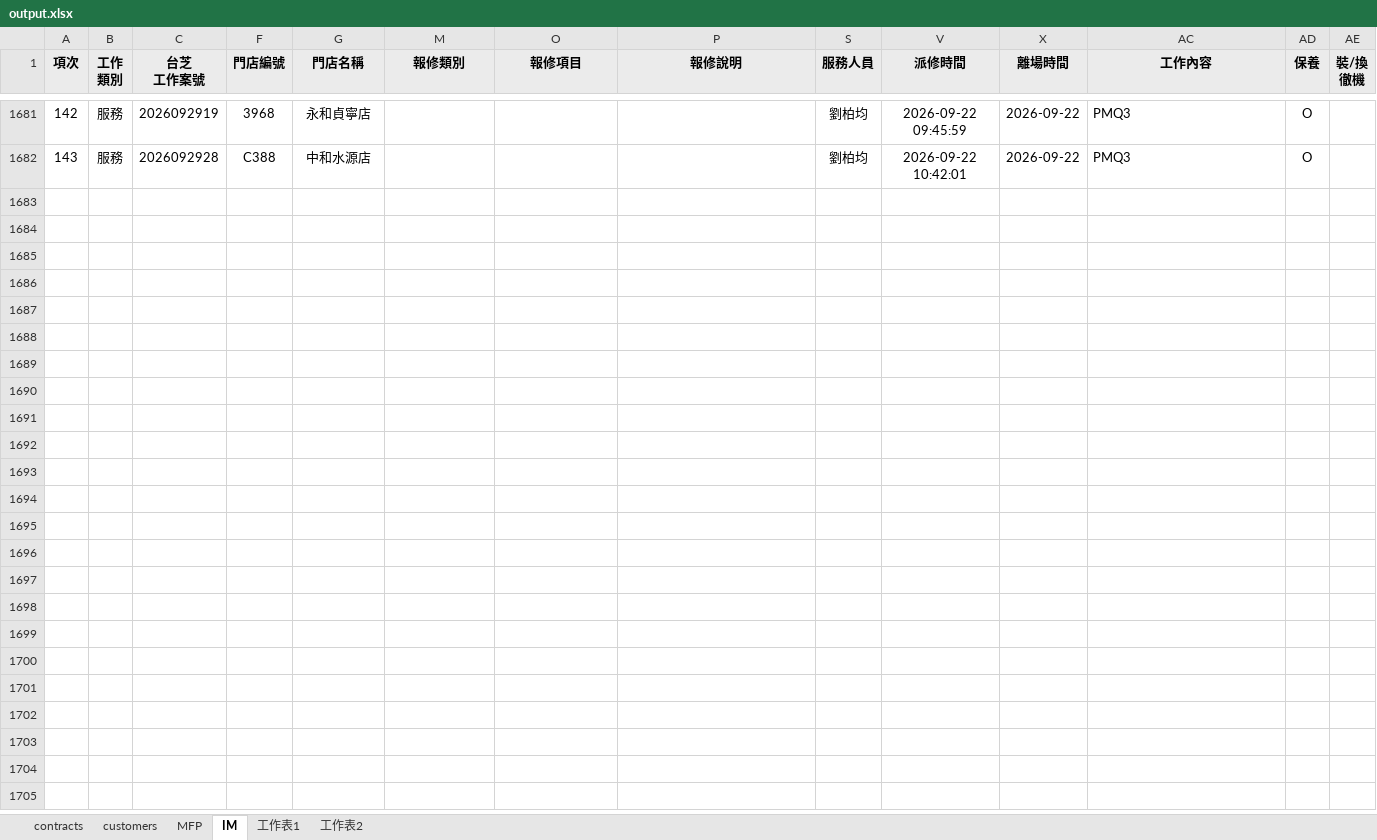
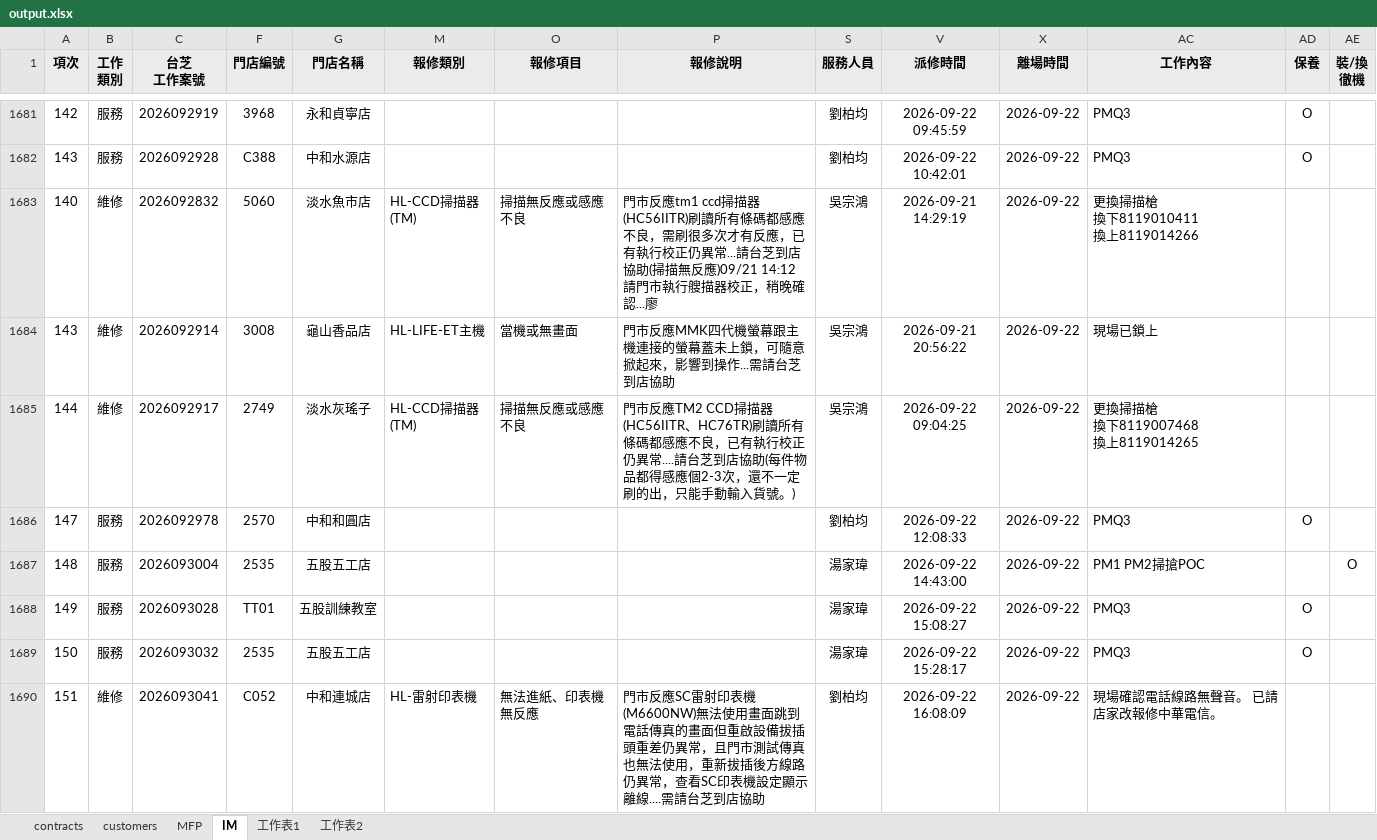
Before and after one commit to Yang-0419-di/FW_2, an Excel workbook: MFP/output.xlsx, sheet IM, drawn as a sheet; only a part is shown, gaps mark what is left out; values as stored, in another font and other column widths than the file's, no borders; conditional formats not drawn; rows hold the shown columns only; ↵ is a line break in a cell; the diff names each change by its address in the sheet, - before the commit and + after, or states it on an @@ line.

```diff
--- a/MFP/output.xlsx (sheet IM)
+++ b/MFP/output.xlsx (sheet IM)
+row 1683: 140 | 維修 | 2026092832 | 5060 | 淡水魚市店 | HL-CCD掃描器(TM) | 掃描無反應或感應不良 | 門市反應tm1 ccd掃描器(HC56IITR)刷讀所有條碼都感應不良，需刷很多次才有反應，已有執行校正仍異常...請台芝到店協助(掃描無反應)09/21 14:12 請門市執行艘描器校正，稍晚確認...廖 | 吳宗鴻 | 2026-09-21 14:29:19 | 2026-09-22 | 更換掃描槍 ↵ 換下8119010411 ↵ 換上8119014266
+row 1684: 143 | 維修 | 2026092914 | 3008 | 龜山香品店 | HL-LIFE-ET主機 | 當機或無畫面 | 門市反應MMK四代機螢幕跟主機連接的螢幕蓋未上鎖，可隨意掀起來，影響到操作...需請台芝到店協助 | 吳宗鴻 | 2026-09-21 20:56:22 | 2026-09-22 | 現場已鎖上
+row 1685: 144 | 維修 | 2026092917 | 2749 | 淡水灰瑤子 | HL-CCD掃描器(TM) | 掃描無反應或感應不良 | 門市反應TM2 CCD掃描器(HC56IITR、HC76TR)刷讀所有條碼都感應不良，已有執行校正仍異常....請台芝到店協助(每件物品都得感應個2-3次，還不一定刷的出，只能手動輸入貨號。) | 吳宗鴻 | 2026-09-22 09:04:25 | 2026-09-22 | 更換掃描槍 ↵ 換下8119007468 ↵ 換上8119014265
+row 1686: 147 | 服務 | 2026092978 | 2570 | 中和和圓店 |  |  |  | 劉柏均 | 2026-09-22 12:08:33 | 2026-09-22 | PMQ3 | O
+row 1687: 148 | 服務 | 2026093004 | 2535 | 五股五工店 |  |  |  | 湯家瑋 | 2026-09-22 14:43:00 | 2026-09-22 | PM1 PM2掃搶POC |  | O
+row 1688: 149 | 服務 | 2026093028 | TT01 | 五股訓練教室 |  |  |  | 湯家瑋 | 2026-09-22 15:08:27 | 2026-09-22 | PMQ3 | O
+row 1689: 150 | 服務 | 2026093032 | 2535 | 五股五工店 |  |  |  | 湯家瑋 | 2026-09-22 15:28:17 | 2026-09-22 | PMQ3 | O
+row 1690: 151 | 維修 | 2026093041 | C052 | 中和連城店 | HL-雷射印表機 | 無法進紙、印表機無反應 | 門市反應SC雷射印表機(M6600NW)無法使用畫面跳到電話傳真的畫面但重啟設備拔插頭重差仍異常，且門市測試傳真也無法使用，重新拔插後方線路仍異常，查看SC印表機設定顯示離線....需請台芝到店協助 | 劉柏均 | 2026-09-22 16:08:09 | 2026-09-22 | 現場確認電話線路無聲音。 已請店家改報修中華電信。
```
Also changed, not shown: sheet MFP, sheet customers, hidden cells, IM/202609_HL_Maintain_Report.xlsx, IM/202609_Service_Count_Report.xlsx, 5 other files.
